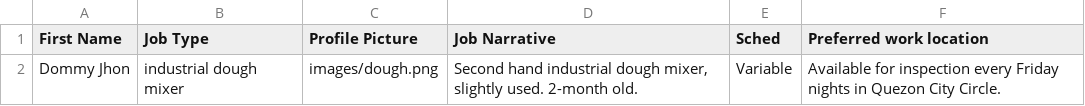
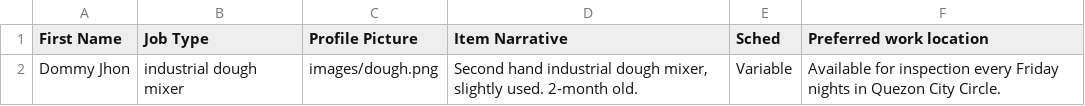
Before and after one commit to ritaeloisacorpuz/modworkforcefinal, a CSV file: profile.csv, drawn as a sheet.

Commit message:
Fix header and item narrative in profile.csv

```diff
--- a/profile.csv
+++ b/profile.csv
@@ -1,2 +1,2 @@
-First Name,Job Type,Profile Picture,Job Narrative,Sched ,Preferred work location
+First Name,Job Type,Profile Picture,Item Narrative,Sched ,Preferred work location
 Dommy Jhon ,industrial dough mixer,images/dough.png,"Second hand industrial dough mixer, slightly used. 2-month old. ",Variable ,"Available for inspection every Friday nights in Quezon City Circle."
```
